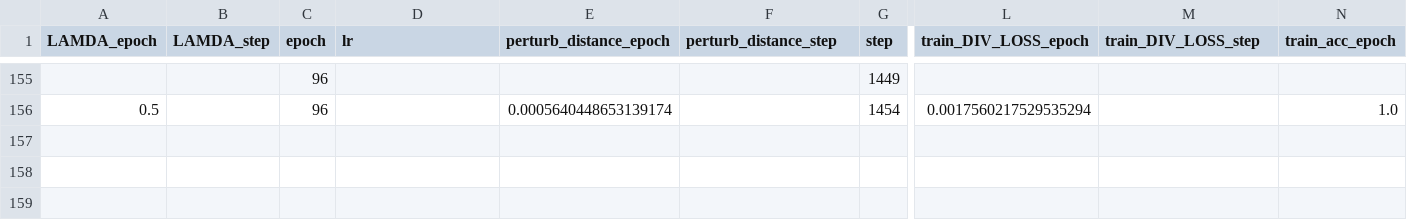
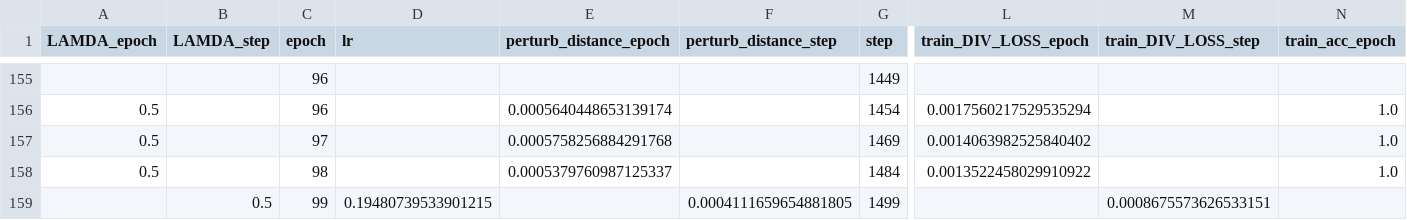
Before and after one commit to ngocquanofficial/DRO, a CSV file: output/dro/eurosat-lr0.5-bound-0.1-clip-0.2/version_0/metrics.csv, drawn as a sheet; only a part is shown, gaps mark what is left out; rows hold the shown columns only; the diff names each change by its address in the sheet, - before the commit and + after, or states it on an @@ line.

Commit message:
added outputs

```diff
--- a/output/dro/eurosat-lr0.5-bound-0.1-clip-0.2/version_0/metrics.csv
+++ b/output/dro/eurosat-lr0.5-bound-0.1-clip-0.2/version_0/metrics.csv
+row 157: 0.5 |  | 97 |  | 0.0005758256884291768 |  | 1469 | 0.0014063982525840402 |  | 1.0
+row 158: 0.5 |  | 98 |  | 0.0005379760987125337 |  | 1484 | 0.0013522458029910922 |  | 1.0
+row 159:  | 0.5 | 99 | 0.19480739533901215 |  | 0.0004111659654881805 | 1499 |  | 0.0008675573626533151
```
Also changed, not shown: output/dro/clevr_count-lr0.25-r8-clip-0.2-bound-0.1-bsz-24/version_0/metrics.csv.
